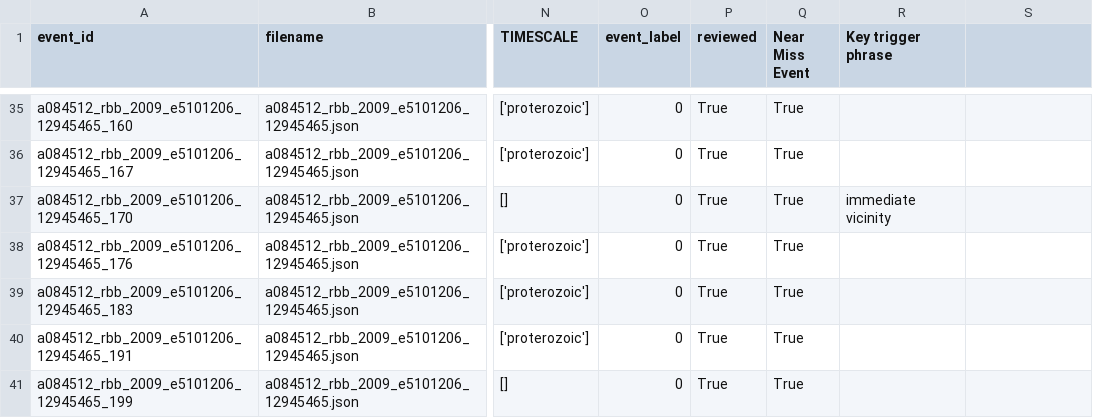
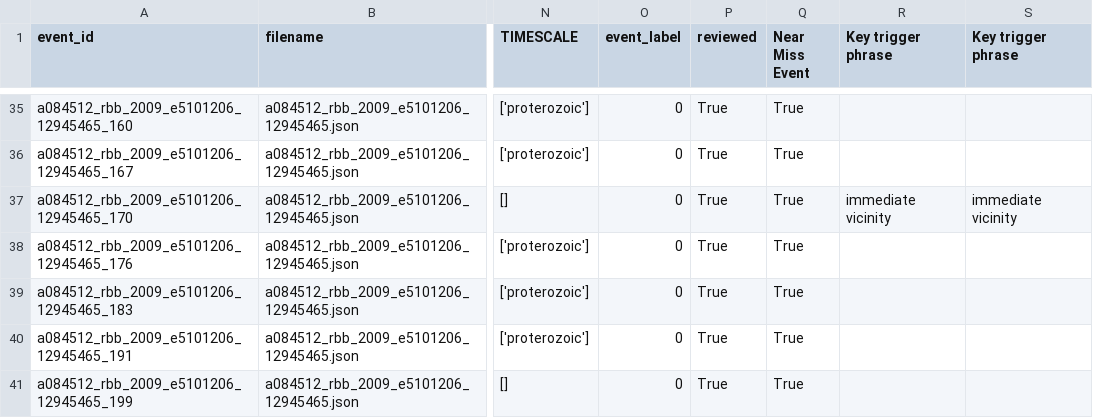
Before and after one commit to tanghyd/capstone, a CSV file: events/group_2_labelled.csv, drawn as a sheet; only a part is shown, gaps mark what is left out; the diff covers the shown part only; the diff names each change by its address in the sheet, - before the commit and + after, or states it on an @@ line.

Commit message:
Fix to v2 trigger phrase source

```diff
--- a/events/group_2_labelled.csv
+++ b/events/group_2_labelled.csv
-S1: (empty)
+S1: Key trigger phrase
-S37 (Key trigger phrase): (empty)
+S37 (Key trigger phrase): immediate vicinity
```
Also changed, not shown: 25 edited cells elsewhere in this file.
